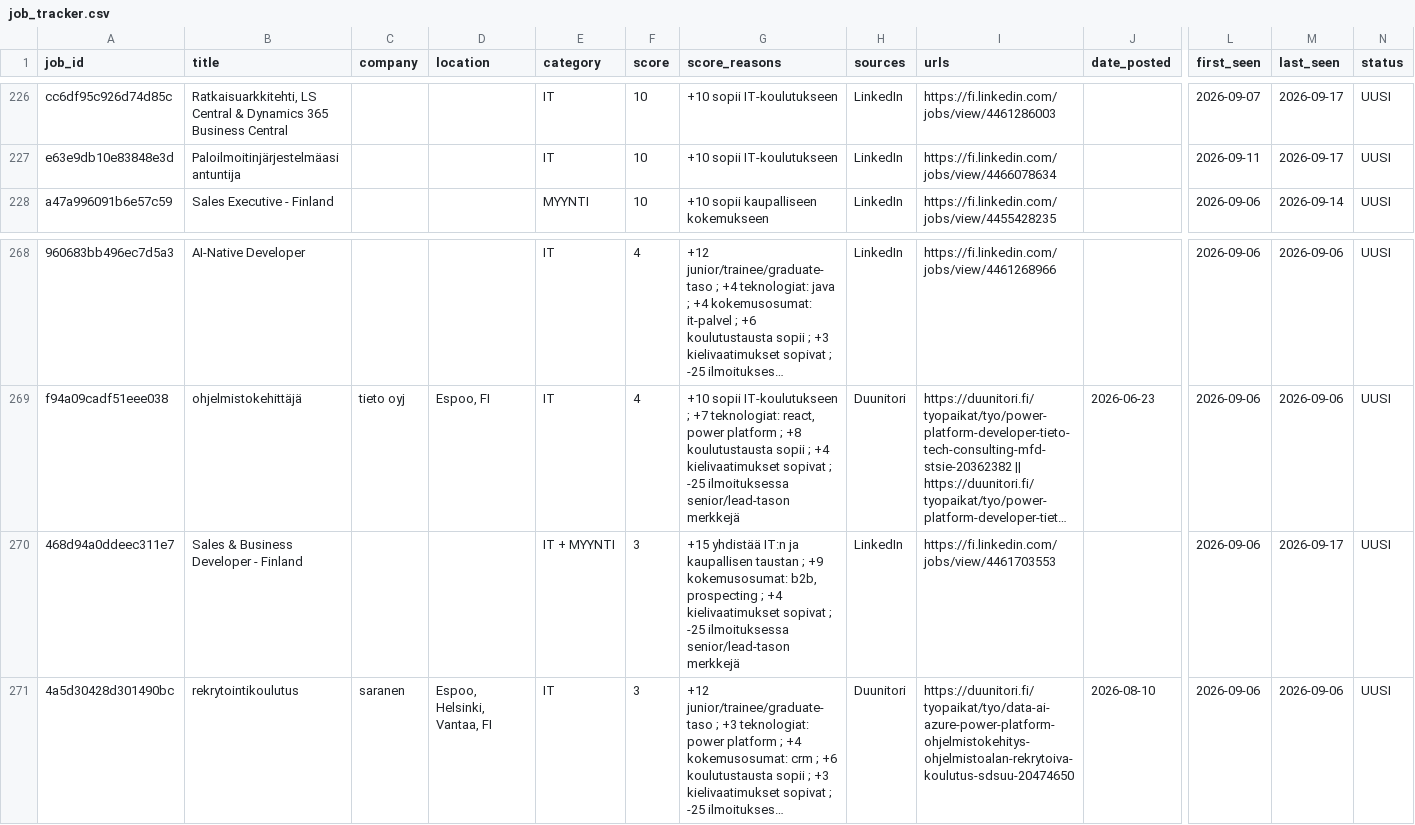
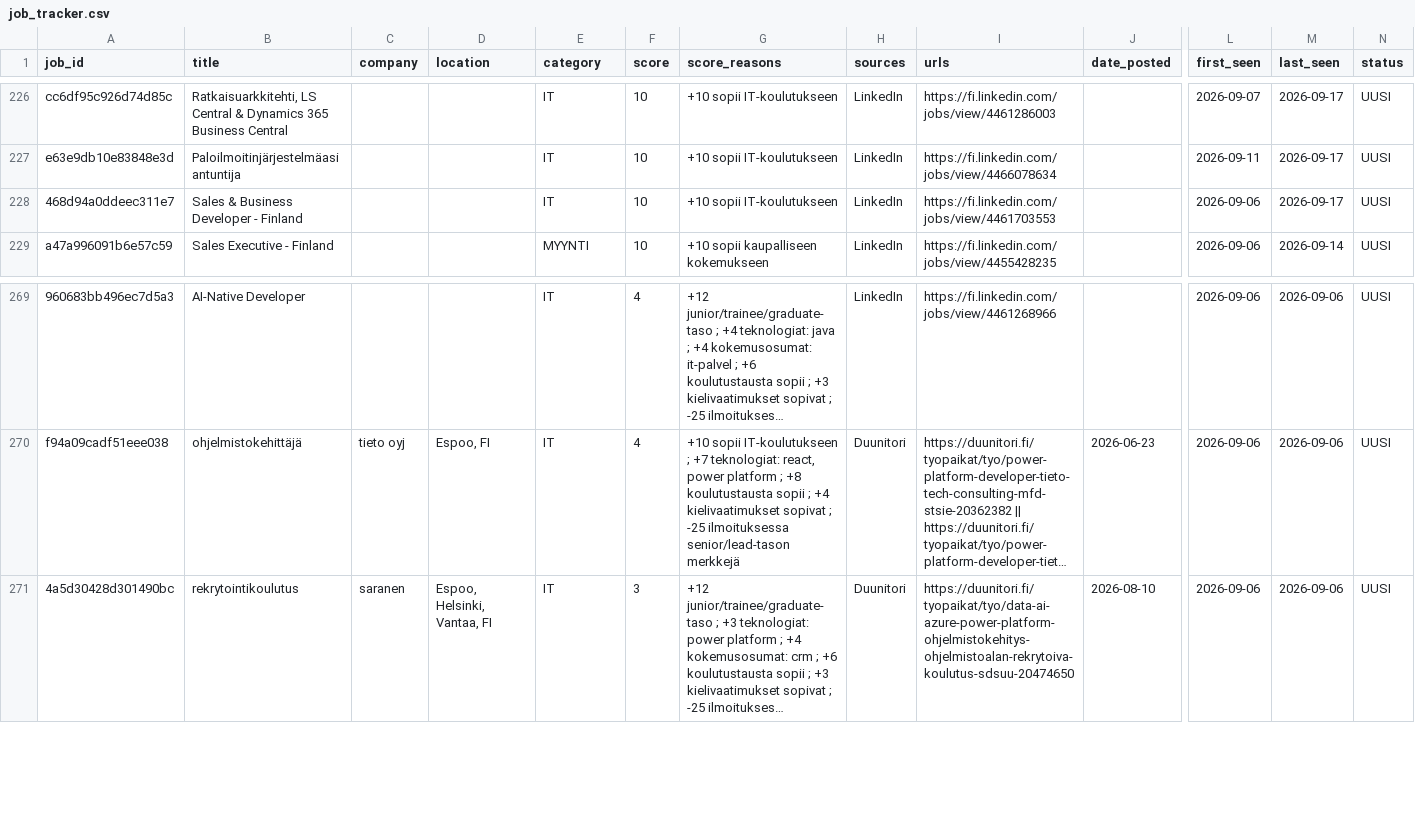
Before and after one commit to JanOlaf1/Job-agent, a CSV file: job_tracker.csv, drawn as a sheet; only a part is shown, gaps mark what is left out; long unchanged cells end in …; removed rows and columns are numbered as before the commit, all else as after; rows hold the shown columns only; the diff names each change by its address in the sheet, - before the commit and + after, or states it on an @@ line.

```diff
--- a/job_tracker.csv
+++ b/job_tracker.csv
+row 228: 468d94a0ddeec311e7 | Sales & Business Developer - Finland |  |  | IT | 10 | +10 sopii IT-koulutukseen | LinkedIn | https://fi.linkedin.com/jobs/view/4461703553 |  | 2026-09-06 | 2026-09-17 | UUSI
-row 270: 468d94a0ddeec311e7 | Sales & Business Developer - Finland |  |  | IT + MYYNTI | 3 | +15 yhdistää IT:n ja kaupallisen taustan ; +9 kokemusosumat: b2b, prospecting ; +4 kielivaatimukset sopivat ; -25 ilmoituksessa senior/lead-tason merkkejä | LinkedIn | https://fi.linkedin.com/jobs/view/4461703553 |  | 2026-09-06 | 2026-09-17 | UUSI
```
Also changed, not shown: 2 other files.
